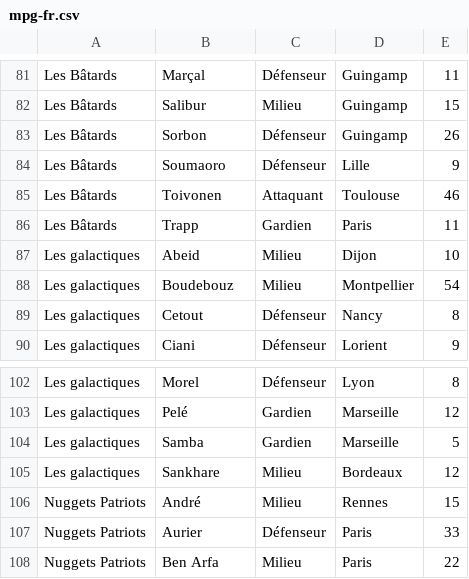
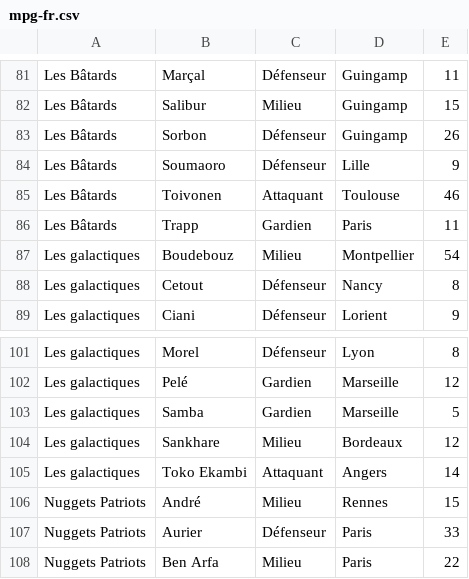
Before and after one commit to hdurix/mpg, a CSV file: mpg-fr.csv, drawn as a sheet; only a part is shown, gaps mark what is left out; removed rows and columns are numbered as before the commit, all else as after; the diff names each change by its address in the sheet, - before the commit and + after, or states it on an @@ line.

Commit message:
automatical commit

```diff
--- a/mpg-fr.csv
+++ b/mpg-fr.csv
-row 87: Les galactiques | Abeid | Milieu | Dijon | 10
+row 105: Les galactiques | Toko Ekambi | Attaquant | Angers | 14
```
